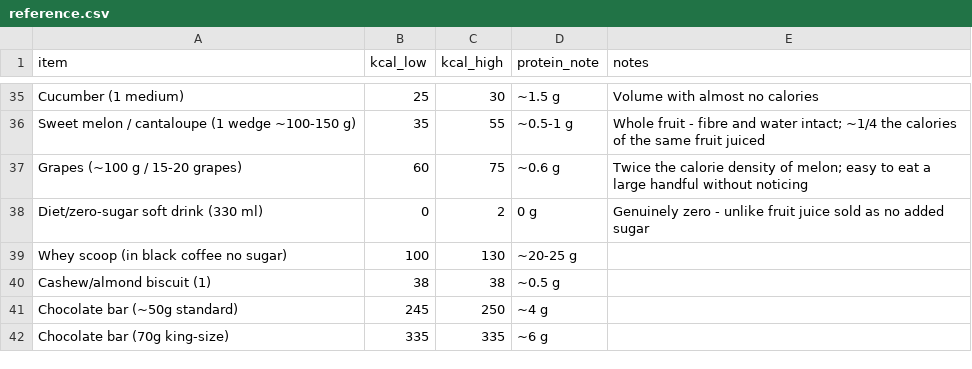
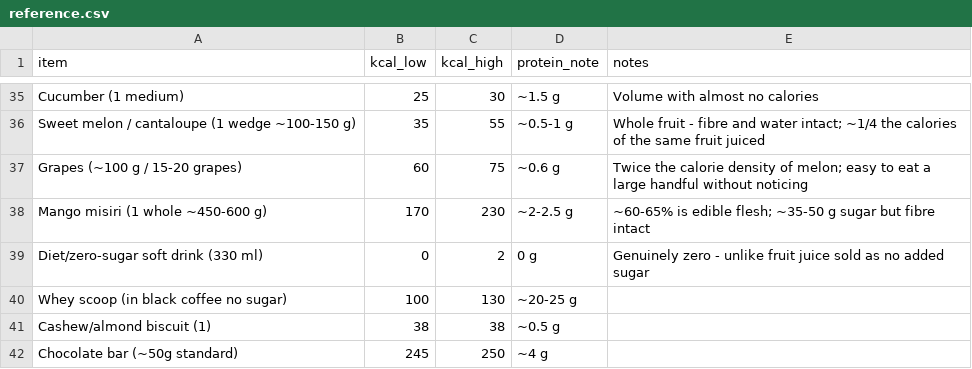
Before and after one commit to cakiran369/Kiranwebsite, a CSV file: nutrition/reference.csv, drawn as a sheet; only a part is shown, gaps mark what is left out; the shorter side is filled out with more unchanged rows.

```diff
--- a/nutrition/reference.csv
+++ b/nutrition/reference.csv
@@ -37,2 +37,3 @@ Sweet melon / cantaloupe (1 wedge ~100-150 g),35,55,~0.5-1 g,Whole fruit - fibre
 Grapes (~100 g / 15-20 grapes),60,75,~0.6 g,Twice the calorie density of melon; easy to eat a large handful without noticing
+Mango misiri (1 whole ~450-600 g),170,230,~2-2.5 g,~60-65% is edible flesh; ~35-50 g sugar but fibre intact
 Diet/zero-sugar soft drink (330 ml),0,2,0 g,Genuinely zero - unlike fruit juice sold as no added sugar
```
